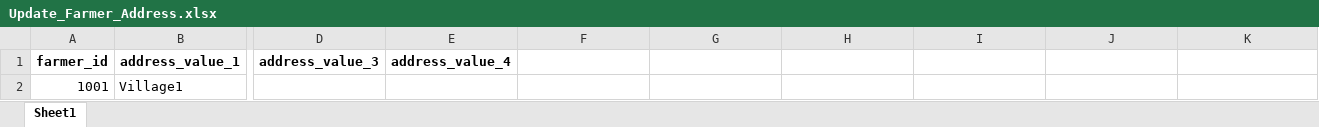
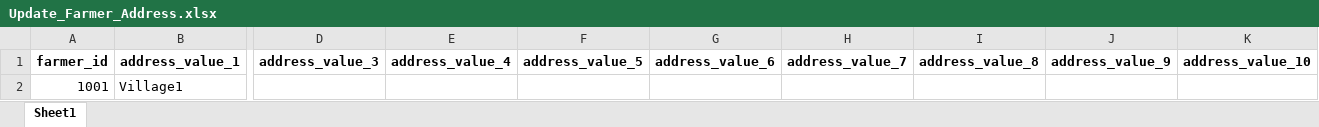
Before and after one commit to RajasekharPalleti/cropin_automation_techops_main, an Excel workbook: sample_templates/Update_Farmer_Address.xlsx, sheet Sheet1, drawn as a sheet; only a part is shown, gaps mark what is left out; values as stored, in another font and other column widths than the file's, no borders; the diff names each change by its address in the sheet, - before the commit and + after, or states it on an @@ line.

Commit message:
updated address config

```diff
--- a/sample_templates/Update_Farmer_Address.xlsx (sheet Sheet1)
+++ b/sample_templates/Update_Farmer_Address.xlsx (sheet Sheet1)
-F1: (empty)
+F1: address_value_5
-G1: (empty)
+G1: address_value_6
-H1: (empty)
+H1: address_value_7
-I1: (empty)
+I1: address_value_8
-J1: (empty)
+J1: address_value_9
-K1: (empty)
+K1: address_value_10
```
Also changed, not shown: 4 other files.
